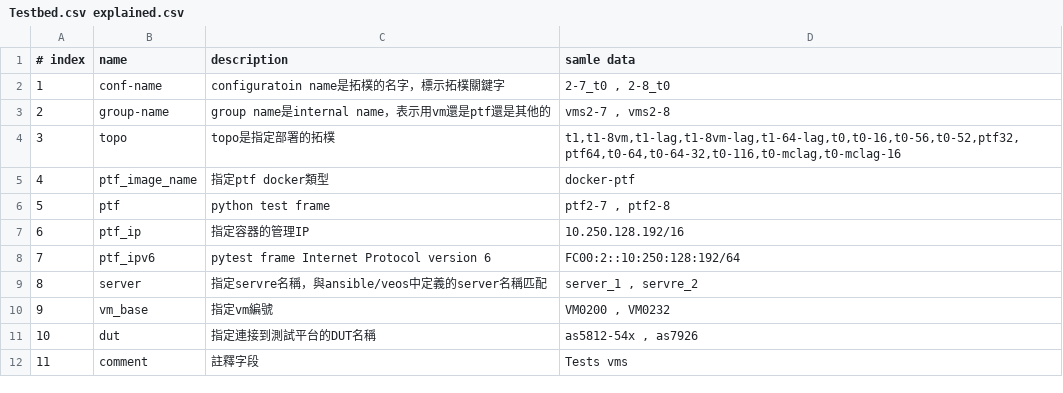
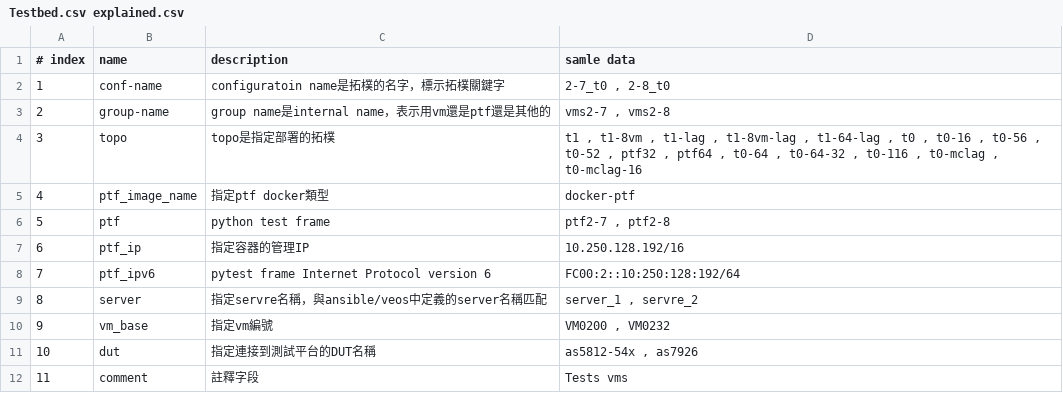
Before and after one commit to jian-hong-wu/blog, a CSV file: testbed.csv/Testbed.csv explained.csv, drawn as a sheet.

Commit message:
Update Testbed.csv explained.csv

```diff
--- a/testbed.csv/Testbed.csv explained.csv
+++ b/testbed.csv/Testbed.csv explained.csv
@@ -3,3 +3,3 @@
 2,group-name,group name是internal name，表示用vm還是ptf還是其他的,"vms2-7 , vms2-8"
-3,topo,topo是指定部署的拓樸,"t1,t1-8vm,t1-lag,t1-8vm-lag,t1-64-lag,t0,t0-16,t0-56,t0-52,ptf32,ptf64,t0-64,t0-64-32,t0-116,t0-mclag,t0-mclag-16"
+3,topo,topo是指定部署的拓樸,"t1 , t1-8vm , t1-lag , t1-8vm-lag , t1-64-lag , t0 , t0-16 , t0-56 , t0-52 , ptf32 , ptf64 , t0-64 , t0-64-32 , t0-116 , t0-mclag , t0-mclag-16"
 4,ptf_image_name,指定ptf docker類型,docker-ptf
```
